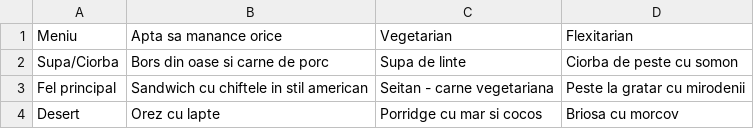
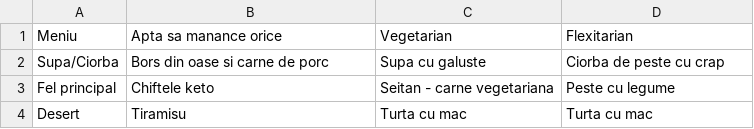
Before and after one commit to Shaurul3/Monstrii-si-Lei, a CSV file: Menu [ro].csv, drawn as a sheet.

```diff
--- a/Menu [ro].csv
+++ b/Menu [ro].csv
@@ -1,4 +1,4 @@
 Meniu,Apta sa manance orice,Vegetarian,Flexitarian
-Supa/Ciorba,Bors din oase si carne de porc,Supa de linte,Ciorba de peste cu somon
-Fel principal,Sandwich cu chiftele in stil american,Seitan - carne vegetariana,Peste la gratar cu mirodenii
-Desert,Orez cu lapte,Porridge cu mar si cocos,Briosa cu morcov
+Supa/Ciorba,Bors din oase si carne de porc,Supa cu galuste,Ciorba de peste cu crap
+Fel principal,Chiftele keto,Seitan - carne vegetariana,Peste cu legume
+Desert,Tiramisu,Turta cu mac,Turta cu mac
```
Also changed, not shown: Cost [en].csv, Cost [ro].csv, 8 other files.
